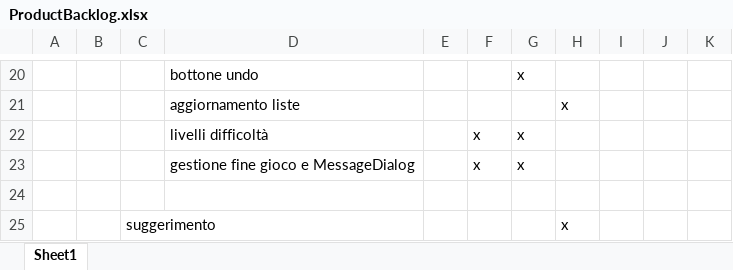
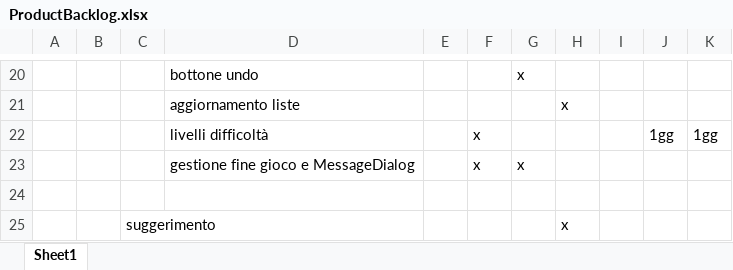
Before and after one commit to silviazandoli/progettoSudoku, an Excel workbook: ProductBacklog.xlsx, sheet Sheet1, drawn as a sheet; only a part is shown, gaps mark what is left out; values as stored, in another font and other column widths than the file's, no borders; removed rows and columns are numbered as before the commit, all else as after; the diff names each change by its address in the sheet, - before the commit and + after, or states it on an @@ line.

Commit message:
aggiunti sudoku di difficile difficoltà

```diff
--- a/ProductBacklog.xlsx (sheet Sheet1)
+++ b/ProductBacklog.xlsx (sheet Sheet1)
-row 22:  |  |  | livelli difficoltà |  | x | x
+row 22:  |  |  | livelli difficoltà |  | x |  |  |  | 1gg | 1gg
```
Also changed, not shown: 11 other files.
